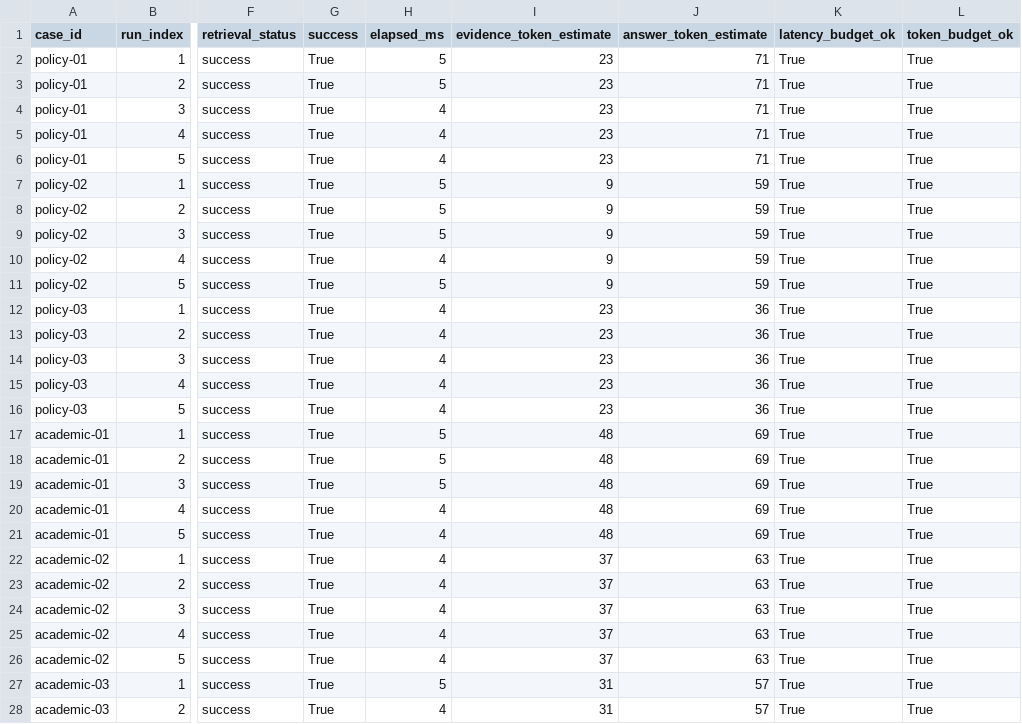
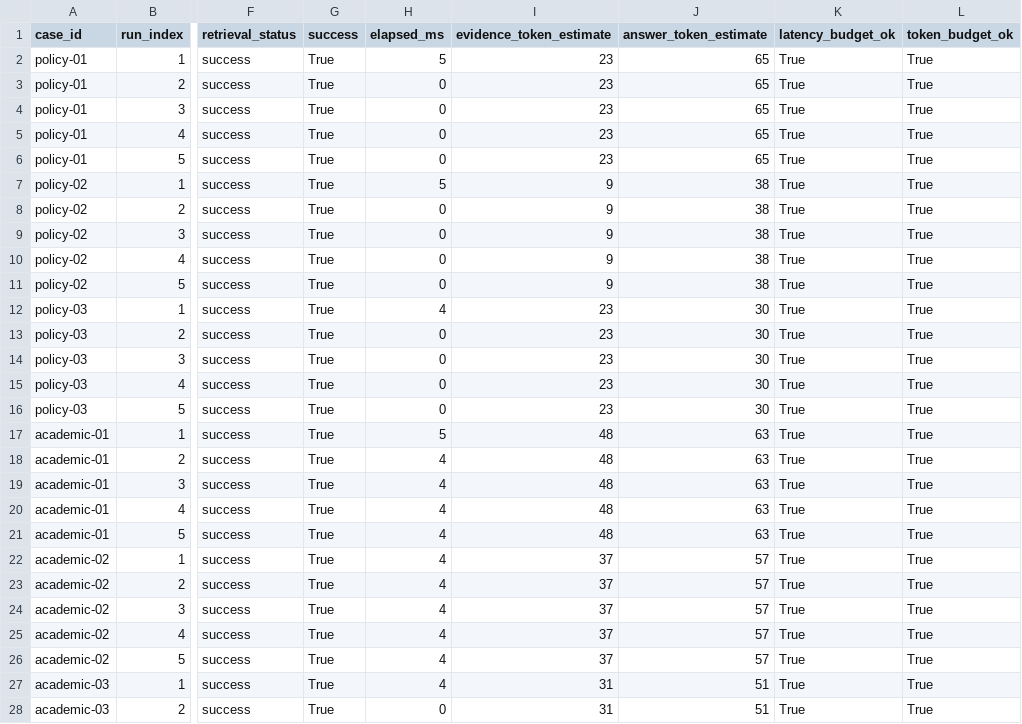
Before and after one commit to suoweikeji-liqiang/-wasc-grounded-search-skill, a CSV file: benchmark-results/benchmark-runs.csv, drawn as a sheet; only a part is shown, gaps mark what is left out; the diff covers the shown part only; the diff names each change by its address in the sheet, - before the commit and + after, or states it on an @@ line.

Commit message:
feat: tighten conservative competition answer scoring

```diff
--- a/benchmark-results/benchmark-runs.csv
+++ b/benchmark-results/benchmark-runs.csv
-J2:J6 (answer_token_estimate): 71
+J2:J6 (answer_token_estimate): 65
-H3 (elapsed_ms): 5
+H3 (elapsed_ms): 0
-H4:H6 (elapsed_ms): 4
+H4:H6 (elapsed_ms): 0
-J7:J11 (answer_token_estimate): 59
+J7:J11 (answer_token_estimate): 38
-H8:H9 (elapsed_ms): 5
+H8:H9 (elapsed_ms): 0
-H10 (elapsed_ms): 4
+H10 (elapsed_ms): 0
-H11 (elapsed_ms): 5
+H11 (elapsed_ms): 0
-J12:J16 (answer_token_estimate): 36
+J12:J16 (answer_token_estimate): 30
-H13:H16 (elapsed_ms): 4
+H13:H16 (elapsed_ms): 0
-J17:J21 (answer_token_estimate): 69
+J17:J21 (answer_token_estimate): 63
-H18:H19 (elapsed_ms): 5
+H18:H19 (elapsed_ms): 4
-J22:J26 (answer_token_estimate): 63
+J22:J26 (answer_token_estimate): 57
-H27 (elapsed_ms): 5
+H27 (elapsed_ms): 4
-J27:J28 (answer_token_estimate): 57
+J27:J28 (answer_token_estimate): 51
-H28 (elapsed_ms): 4
+H28 (elapsed_ms): 0
```
Also changed, not shown: 16 edited cells elsewhere in this file, 9 other files.
